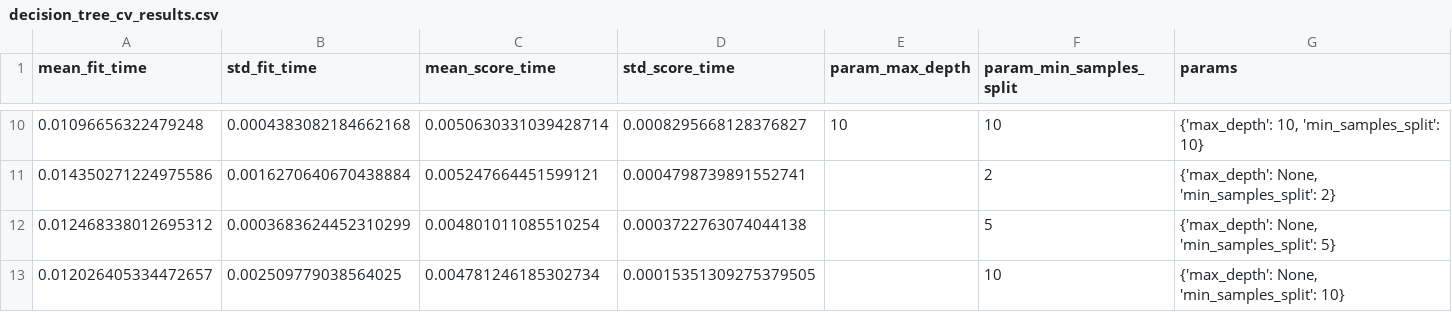
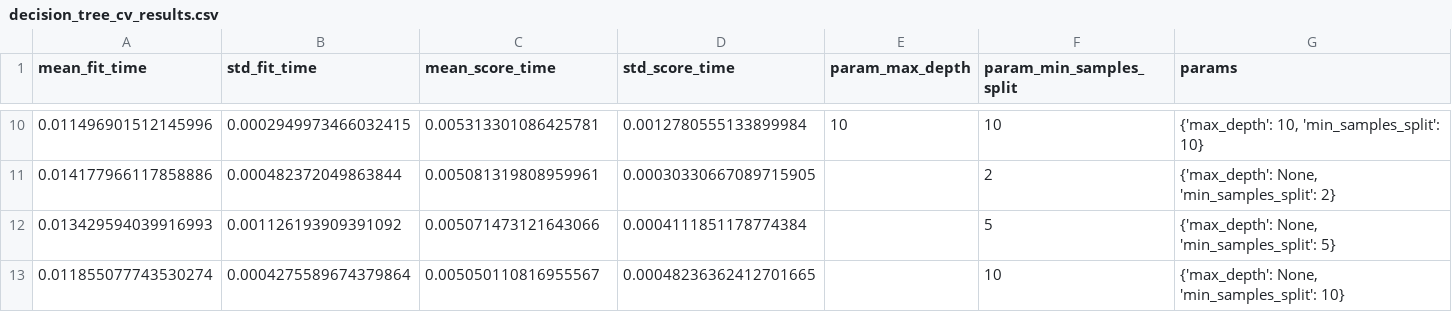
Before and after one commit to Kellylin-x/CT4101-Assignment2, a CSV file: data/decision_tree_cv_results.csv, drawn as a sheet; only a part is shown, gaps mark what is left out; the diff covers the shown part only; the diff names each change by its address in the sheet, - before the commit and + after, or states it on an @@ line.

```diff
--- a/data/decision_tree_cv_results.csv
+++ b/data/decision_tree_cv_results.csv
-A10 (mean_fit_time): 0.01096656322479248
+A10 (mean_fit_time): 0.011496901512145996
-B10 (std_fit_time): 0.0004383082184662168
+B10 (std_fit_time): 0.0002949973466032415
-C10 (mean_score_time): 0.0050630331039428714
+C10 (mean_score_time): 0.005313301086425781
-D10 (std_score_time): 0.0008295668128376827
+D10 (std_score_time): 0.0012780555133899984
-A11 (mean_fit_time): 0.014350271224975586
+A11 (mean_fit_time): 0.014177966117858886
-B11 (std_fit_time): 0.0016270640670438884
+B11 (std_fit_time): 0.000482372049863844
-C11 (mean_score_time): 0.005247664451599121
+C11 (mean_score_time): 0.005081319808959961
-D11 (std_score_time): 0.0004798739891552741
+D11 (std_score_time): 0.00030330667089715905
-A12 (mean_fit_time): 0.012468338012695312
+A12 (mean_fit_time): 0.013429594039916993
-B12 (std_fit_time): 0.0003683624452310299
+B12 (std_fit_time): 0.001126193909391092
-C12 (mean_score_time): 0.004801011085510254
+C12 (mean_score_time): 0.005071473121643066
-D12 (std_score_time): 0.0003722763074044138
+D12 (std_score_time): 0.0004111851178774384
-A13 (mean_fit_time): 0.012026405334472657
+A13 (mean_fit_time): 0.011855077743530274
-B13 (std_fit_time): 0.002509779038564025
+B13 (std_fit_time): 0.0004275589674379864
-C13 (mean_score_time): 0.004781246185302734
+C13 (mean_score_time): 0.005050110816955567
-D13 (std_score_time): 0.00015351309275379505
+D13 (std_score_time): 0.00048236362412701665
```
Also changed, not shown: 32 edited cells elsewhere in this file, 2 other files.
